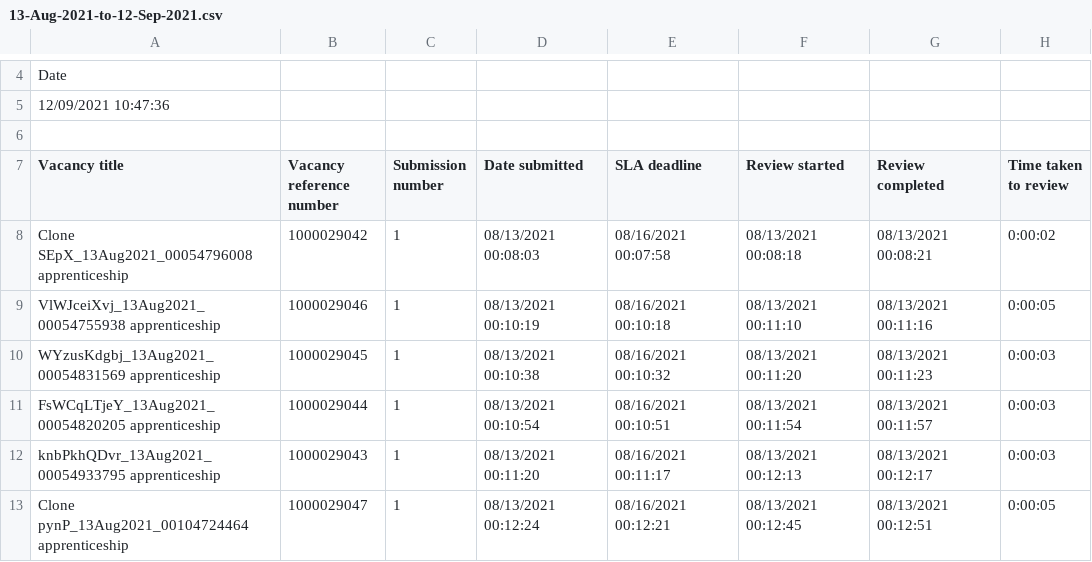
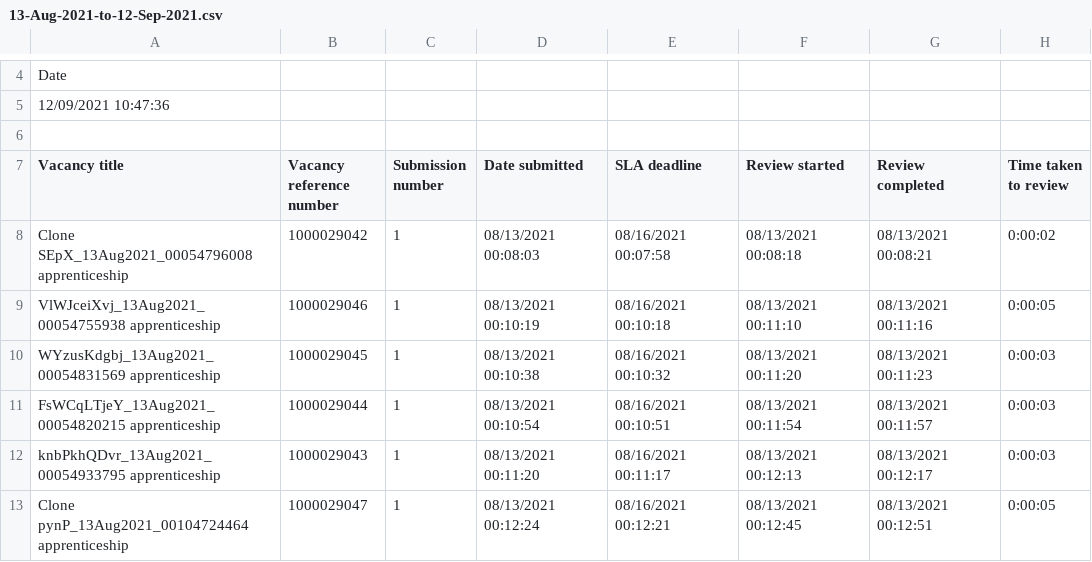
Before and after one commit to SkillsFundingAgency/das-recruit-v2-prototype, a CSV file: app/views/raa-v2/1/qa/13-Aug-2021-to-12-Sep-2021.csv, drawn as a sheet; only a part is shown, gaps mark what is left out; the diff names each change by its address in the sheet, - before the commit and + after, or states it on an @@ line.

Commit message:
dates (2021, 2022) updates

```diff
--- a/app/views/raa-v2/1/qa/13-Aug-2021-to-12-Sep-2021.csv
+++ b/app/views/raa-v2/1/qa/13-Aug-2021-to-12-Sep-2021.csv
-A11 (Vacancy title): FsWCqLTjeY_13Aug2021_00054820205 apprenticeship
+A11 (Vacancy title): FsWCqLTjeY_13Aug2021_00054820215 apprenticeship
```
Also changed, not shown: 38 other files.
